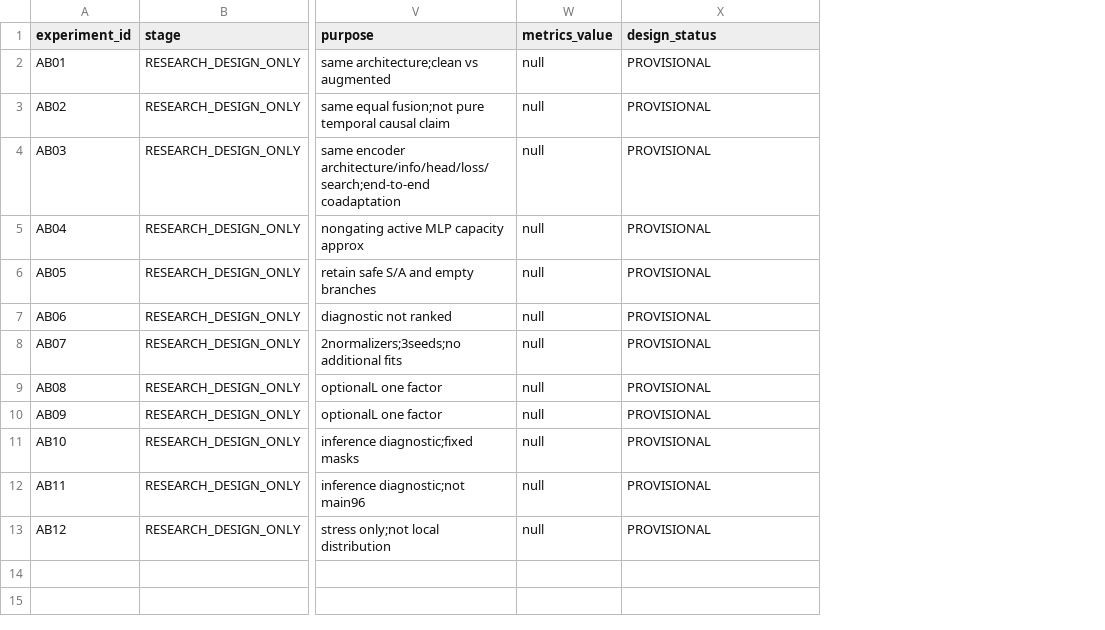
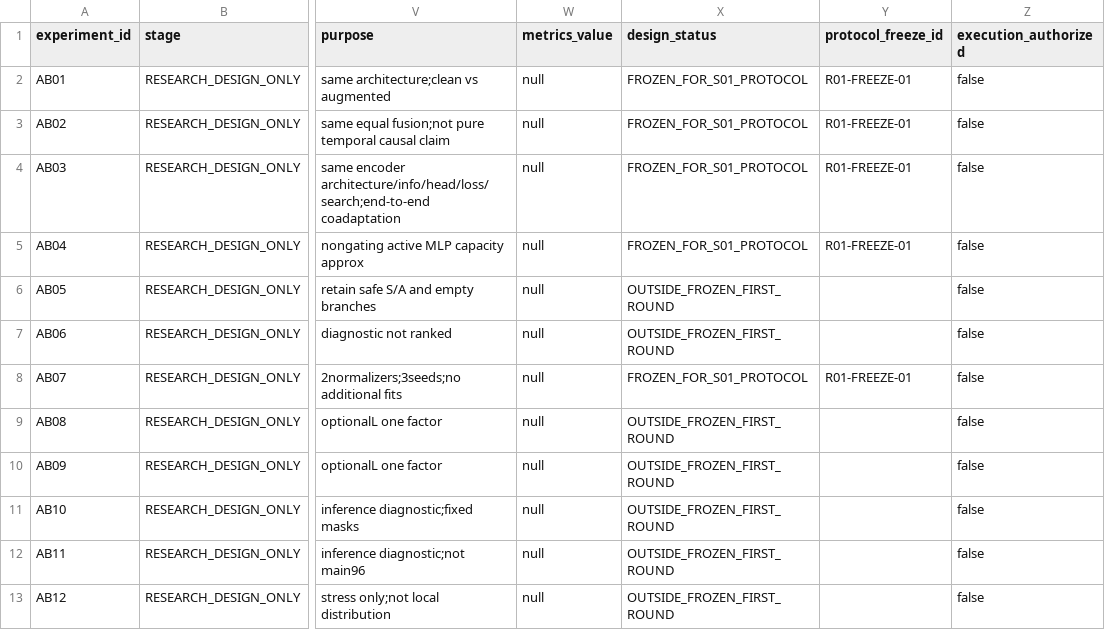
Before and after one commit to BiLiangXin/jingsai, a CSV file: docs/research/R01/R01_ablation_matrix.csv, drawn as a sheet; only a part is shown, gaps mark what is left out; the diff names each change by its address in the sheet, - before the commit and + after, or states it on an @@ line.

```diff
--- a/docs/research/R01/R01_ablation_matrix.csv
+++ b/docs/research/R01/R01_ablation_matrix.csv
+column Y (protocol_freeze_id), rows 2-8: R01-FREEZE-01 | R01-FREEZE-01 | R01-FREEZE-01 | R01-FREEZE-01 |  |  | R01-FREEZE-01
+column Z (execution_authorized), rows 2-13: all false
-X2:X5 (design_status): PROVISIONAL
+X2:X5 (design_status): FROZEN_FOR_S01_PROTOCOL
-X6:X7 (design_status): PROVISIONAL
+X6:X7 (design_status): OUTSIDE_FROZEN_FIRST_ROUND
-X8 (design_status): PROVISIONAL
+X8 (design_status): FROZEN_FOR_S01_PROTOCOL
-X9:X13 (design_status): PROVISIONAL
+X9:X13 (design_status): OUTSIDE_FROZEN_FIRST_ROUND
```
Also changed, not shown: docs/research/R01/R01_experiment_matrix.csv, 16 other files.
